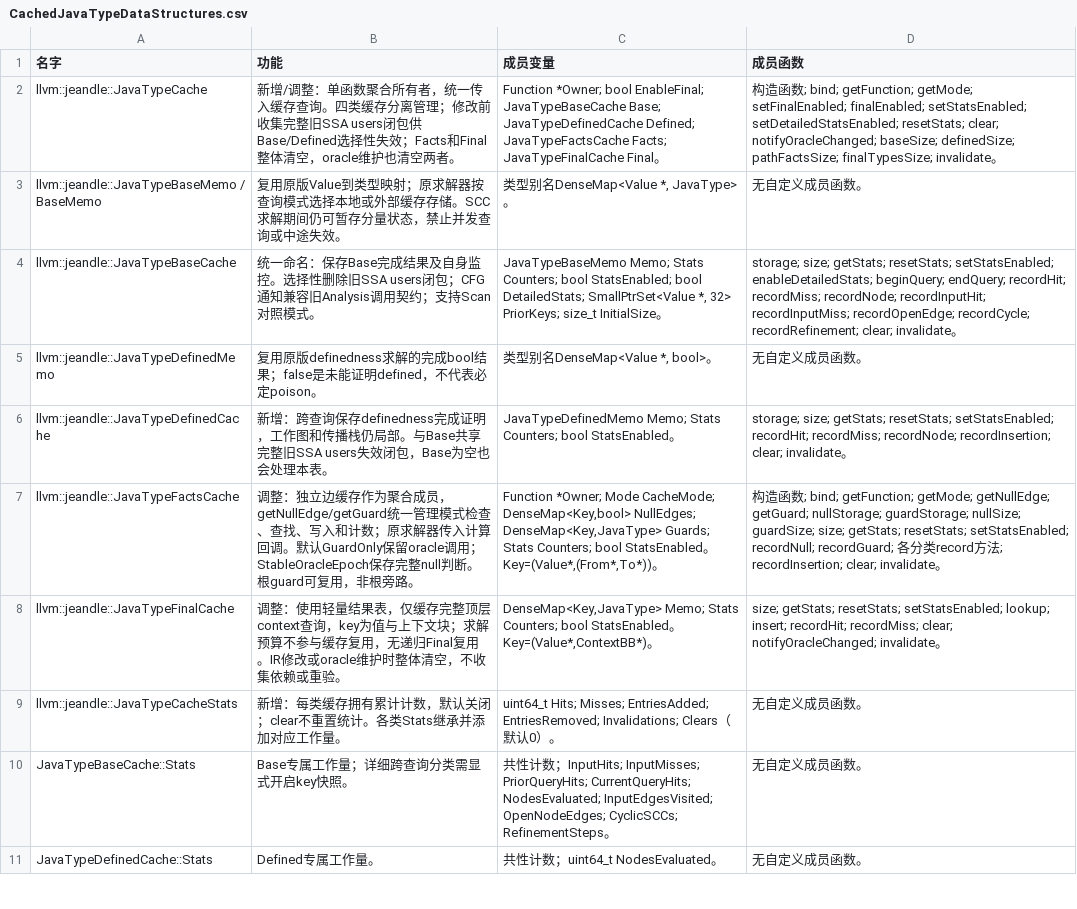
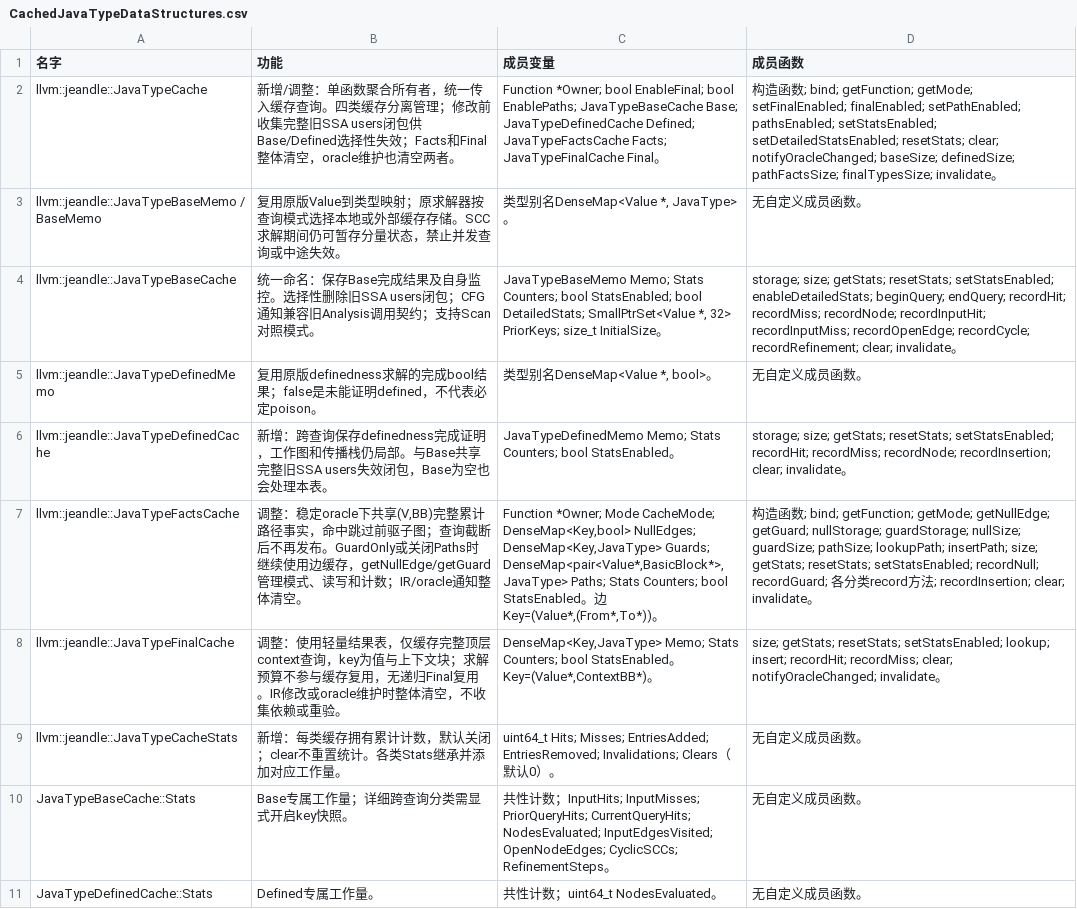
Before and after one commit to jeandle/jeandle-llvm, a CSV file: llvm/docs/JeandleJavaTypeInvalidation/CachedJavaTypeDataStructures.csv, drawn as a sheet; only a part is shown; the diff covers the shown part only; the diff names each change by its address in the sheet, - before the commit and + after, or states it on an @@ line.

```diff
--- a/llvm/docs/JeandleJavaTypeInvalidation/CachedJavaTypeDataStructures.csv
+++ b/llvm/docs/JeandleJavaTypeInvalidation/CachedJavaTypeDataStructures.csv
-C2 (成员变量): …bool EnableFinal; JavaTypeBaseCache Base;…
+C2 (成员变量): …bool EnableFinal; bool EnablePaths; JavaTypeBaseCache Base;…
-D2 (成员函数): …setFinalEnabled; finalEnabled; setStatsEnabled; setDetailedStatsEnabled;…
+D2 (成员函数): …setFinalEnabled; finalEnabled; setPathEnabled; pathsEnabled; setStatsEnabled; setDetailedStatsEnabled;…
-B7 (功能): 调整：独立边缓存作为聚合成员，getNullEdge/getGuard统一管理模式检查、查找、写入和计数；原求解器传入计算回调。默认GuardOnly保留oracle调用；StableOracleEpoch保存完整null判断。根guard可复用，非根旁路。
+B7 (功能): 调整：稳定oracle下共享(V,BB)完整累计路径事实，命中跳过前驱子图；查询截断后不再发布。GuardOnly或关闭Paths时继续使用边缓存，getNullEdge/getGuard管理模式、读写和计数；IR/oracle通知整体清空。
-C7 (成员变量): …DenseMap<Key,JavaType> Guards; Stats Counters; bool StatsEnabled。Key=(Value*,(From*,To*))。
+C7 (成员变量): …DenseMap<Key,JavaType> Guards; DenseMap<pair<Value*,BasicBlock*>,JavaType> Paths; Stats Counters; bool StatsEnabled。边Key=(Value*,(From*,To*))。
-D7 (成员函数): …nullSize; guardSize; size; getStats;…
+D7 (成员函数): …nullSize; guardSize; pathSize; lookupPath; insertPath; size; getStats;…
```
Also changed, not shown: 4 edited cells elsewhere in this file, 13 other files.
